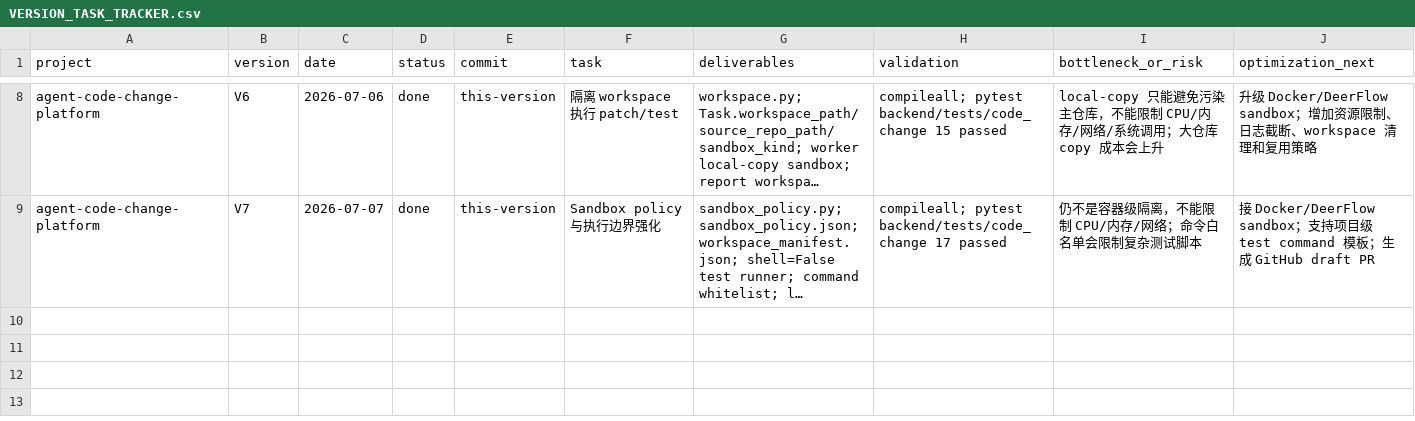
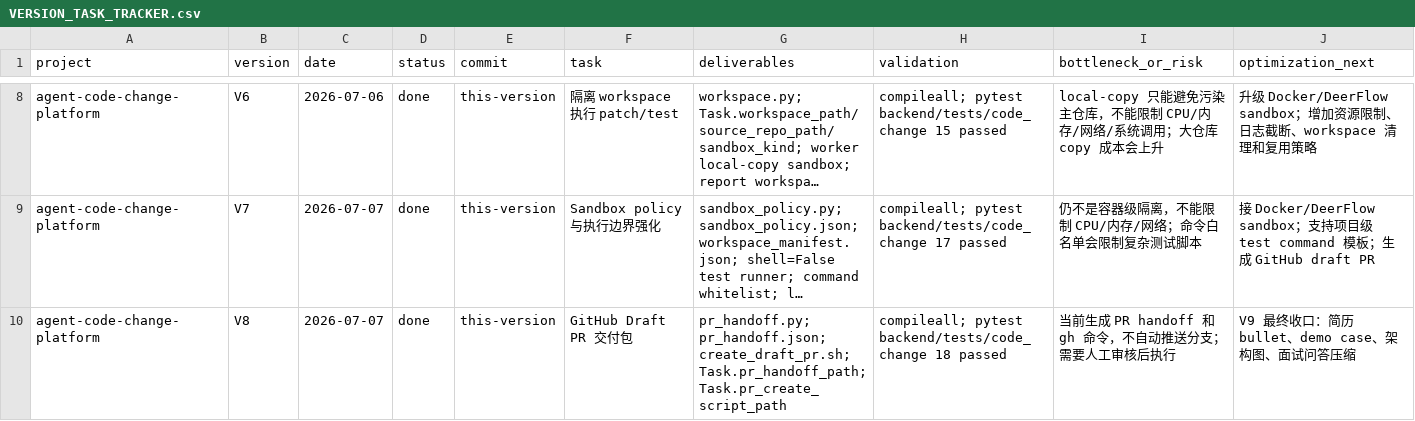
Before and after one commit to 1084217636/coderepair, a CSV file: docs/VERSION_TASK_TRACKER.csv, drawn as a sheet; only a part is shown, gaps mark what is left out; long unchanged cells end in …; the diff names each change by its address in the sheet, - before the commit and + after, or states it on an @@ line.

Commit message:
feat: add draft PR handoff package V8

```diff
--- a/docs/VERSION_TASK_TRACKER.csv
+++ b/docs/VERSION_TASK_TRACKER.csv
+row 10: agent-code-change-platform | V8 | 2026-07-07 | done | this-version | GitHub Draft PR 交付包 | pr_handoff.py; pr_handoff.json; create_draft_pr.sh; Task.pr_handoff_path; Task.pr_create_script_path | compileall; pytest backend/tests/code_change 18 passed | 当前生成 PR handoff 和 gh 命令，不自动推送分支；需要人工审核后执行 | V9 最终收口：简历 bullet、demo case、架构图、面试问答压缩
```
Also changed, not shown: 13 other files.
